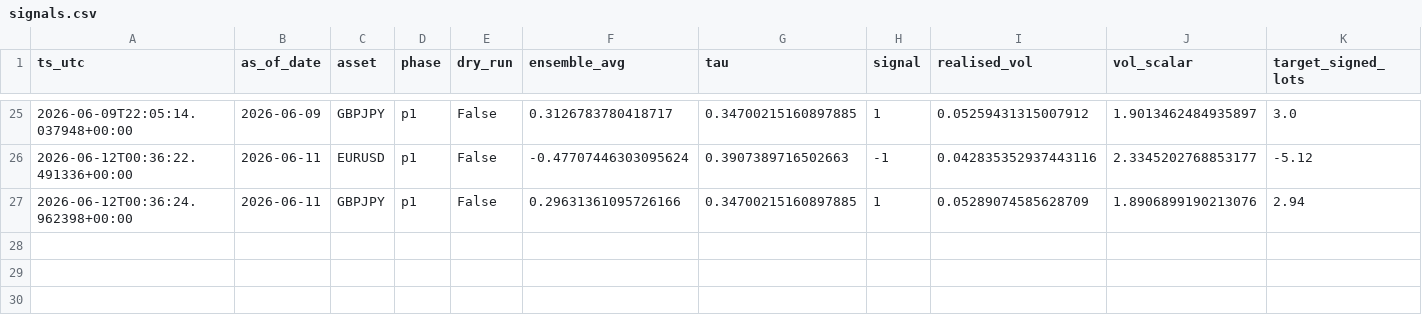
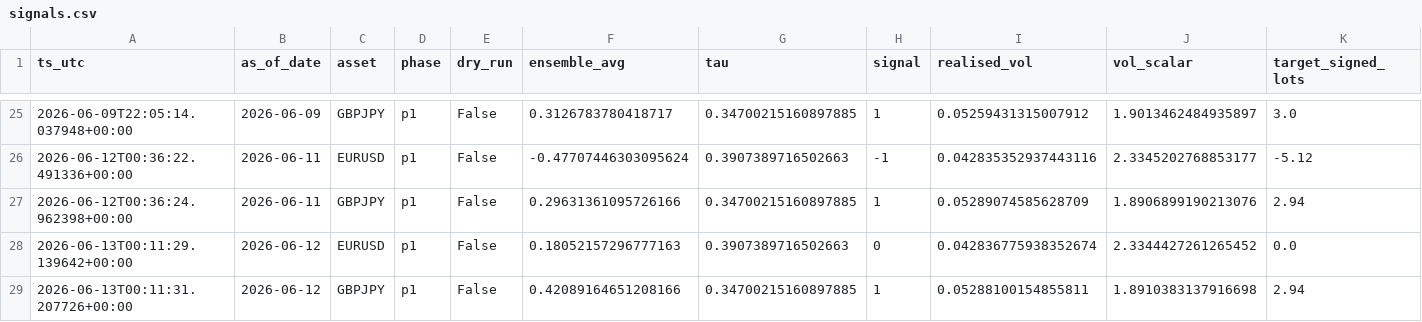
Before and after one commit to FrogAstronaut232/ftmo-dashboard, a CSV file: data/200k/g2/live/signals.csv, drawn as a sheet; only a part is shown, gaps mark what is left out; rows hold the shown columns only; the diff names each change by its address in the sheet, - before the commit and + after, or states it on an @@ line.

```diff
--- a/data/200k/g2/live/signals.csv
+++ b/data/200k/g2/live/signals.csv
+row 28: 2026-06-13T00:11:29.139642+00:00 | 2026-06-12 | EURUSD | p1 | False | 0.18052157296777163 | 0.3907389716502663 | 0 | 0.042836775938352674 | 2.3344427261265452 | 0.0
+row 29: 2026-06-13T00:11:31.207726+00:00 | 2026-06-12 | GBPJPY | p1 | False | 0.42089164651208166 | 0.34700215160897885 | 1 | 0.05288100154855811 | 1.8910383137916698 | 2.94
```
Also changed, not shown: data/200k/g2/live/equity.csv, data/200k/g2/live/trades.csv, 2 other files.
